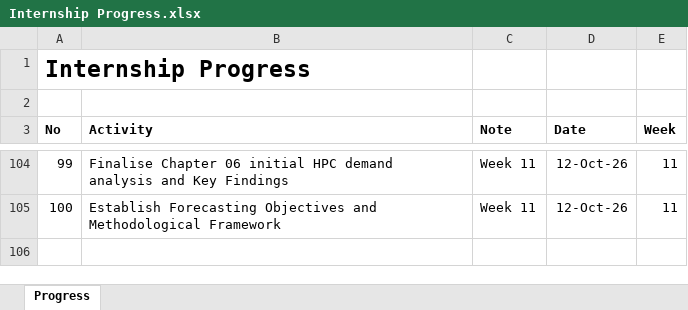
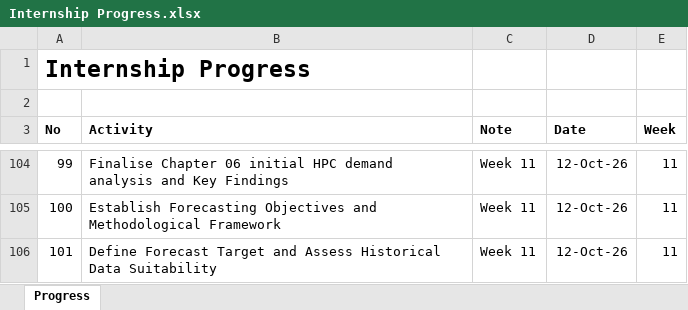
Before and after one commit to yusufkurniar/aas-supercomputing-demand-forecasting, an Excel workbook: assets/progress/Internship Progress.xlsx, sheet Progress, drawn as a sheet; only a part is shown, gaps mark what is left out; values as stored, in another font and other column widths than the file's, no borders; the diff names each change by its address in the sheet, - before the commit and + after, or states it on an @@ line.

Commit message:
Define Forecast Target and Assess Historical Data Suitability
- Define annual researcher demand as the primary forecasting target.
- Establish the 2014–2026 historical period and 2027–2030 forecast horizon.
- Document data comparability, reporting differences, and conversion uncertainties.
- Introduce sensitivity analysis excluding 2026 to assess its influence on forecasts.
- Clarify the limitations and assumptions underlying future HPC demand projections.

```diff
--- a/assets/progress/Internship Progress.xlsx (sheet Progress)
+++ b/assets/progress/Internship Progress.xlsx (sheet Progress)
+row 106: 101 | Define Forecast Target and Assess Historical Data Suitability | Week 11 | 12-Oct-26 | 11
```
Also changed, not shown: assets/data/data clean/integrated_hpc_source_data.xlsx, assets/data/data clean/reconciled_demand_allocation_summary.xlsx, 5 other files.
